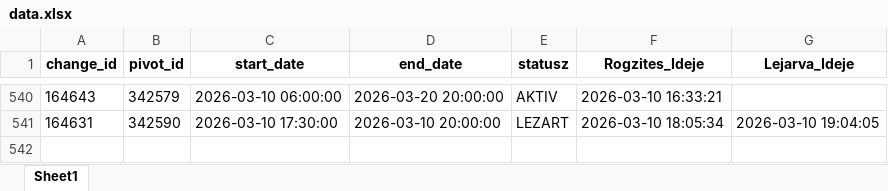
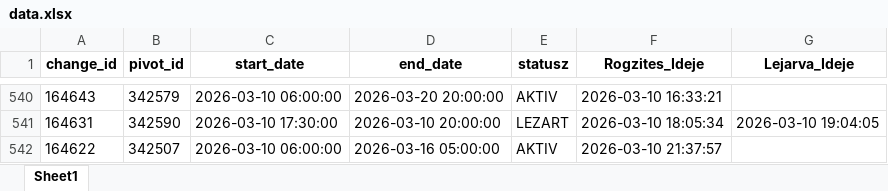
Before and after one commit to zoltanfarkasnemeth/BKK, an Excel workbook: data.xlsx, sheet Sheet1, drawn as a sheet; only a part is shown, gaps mark what is left out; values as stored, in another font and other column widths than the file's, no borders; the diff names each change by its address in the sheet, - before the commit and + after, or states it on an @@ line.

```diff
--- a/data.xlsx (sheet Sheet1)
+++ b/data.xlsx (sheet Sheet1)
+row 542: 164622 | 342507 | 2026-03-10 06:00:00 | 2026-03-16 05:00:00 | AKTIV | 2026-03-10 21:37:57
```
